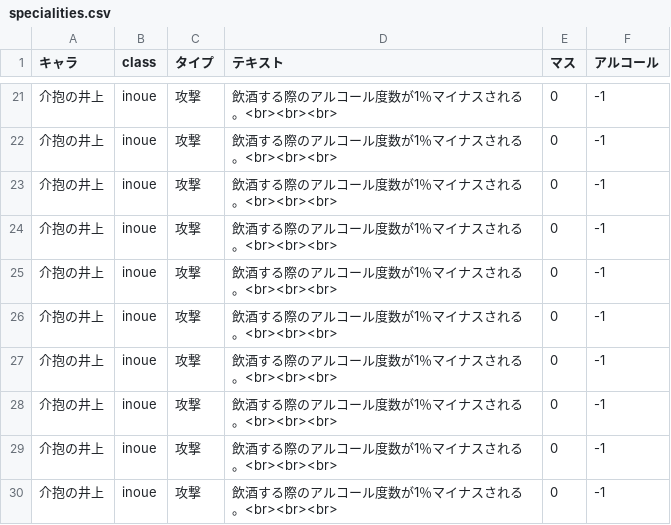
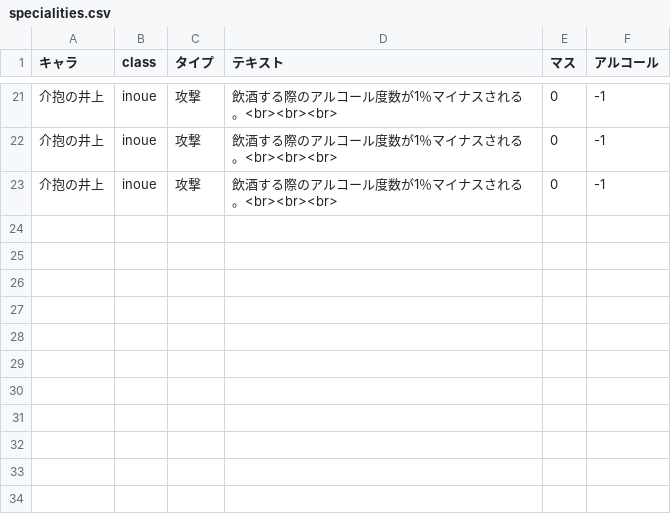
Before and after one commit to TaisukeMorimoto/MultiSugoroku, a CSV file: WebContent/WEB-INF/csv/specialities.csv, drawn as a sheet; only a part is shown, gaps mark what is left out; the diff names each change by its address in the sheet, - before the commit and + after, or states it on an @@ line.

```diff
--- a/WebContent/WEB-INF/csv/specialities.csv
+++ b/WebContent/WEB-INF/csv/specialities.csv
-row 24: 介抱の井上 | inoue | 攻撃 | 飲酒する際のアルコール度数が1％マイナスされる。<br><br><br> | 0 | -1
-row 25: 介抱の井上 | inoue | 攻撃 | 飲酒する際のアルコール度数が1％マイナスされる。<br><br><br> | 0 | -1
-row 26: 介抱の井上 | inoue | 攻撃 | 飲酒する際のアルコール度数が1％マイナスされる。<br><br><br> | 0 | -1
-row 27: 介抱の井上 | inoue | 攻撃 | 飲酒する際のアルコール度数が1％マイナスされる。<br><br><br> | 0 | -1
-row 28: 介抱の井上 | inoue | 攻撃 | 飲酒する際のアルコール度数が1％マイナスされる。<br><br><br> | 0 | -1
-row 29: 介抱の井上 | inoue | 攻撃 | 飲酒する際のアルコール度数が1％マイナスされる。<br><br><br> | 0 | -1
-row 30: 介抱の井上 | inoue | 攻撃 | 飲酒する際のアルコール度数が1％マイナスされる。<br><br><br> | 0 | -1
```
Also changed, not shown: 36 other files.
